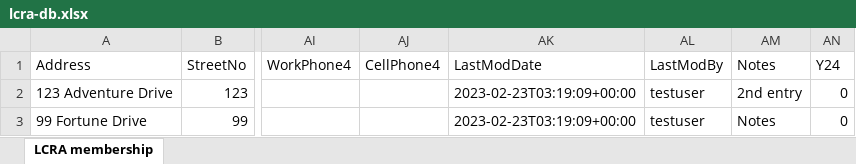
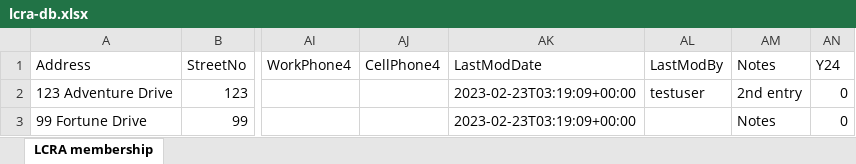
Before and after one commit to luumitech/community-db, an Excel workbook: prisma/lcra-db.xlsx, sheet LCRA membership, drawn as a sheet; only a part is shown, gaps mark what is left out; values as stored, in another font and other column widths than the file's, no borders; the diff names each change by its address in the sheet, - before the commit and + after, or states it on an @@ line.

```diff
--- a/prisma/lcra-db.xlsx (sheet LCRA membership)
+++ b/prisma/lcra-db.xlsx (sheet LCRA membership)
-AL3 (LastModBy): testuser
+AL3 (LastModBy): (empty)
```
Also changed, not shown: 17 other files.
